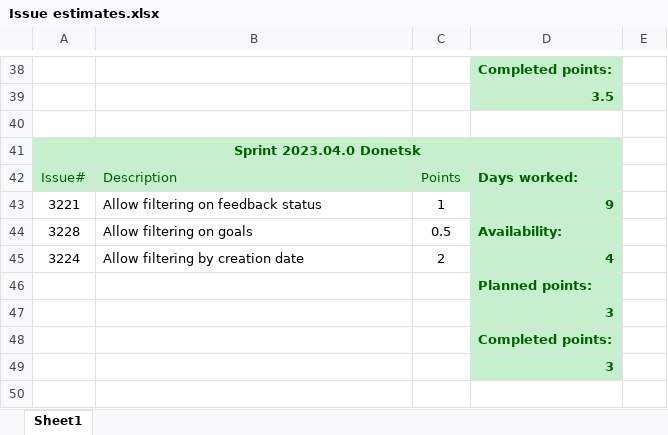
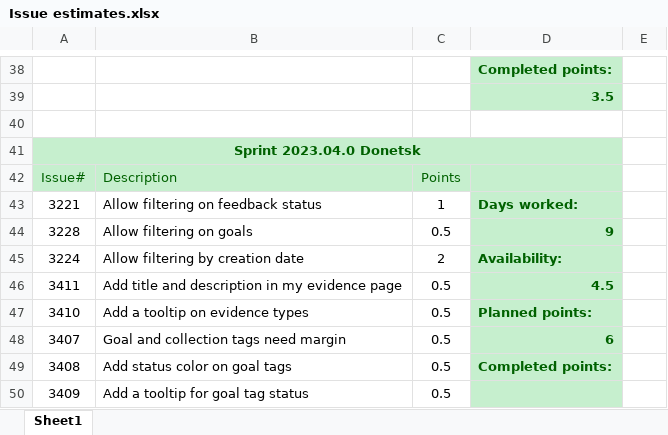
Before and after one commit to EditaAnomaly/S8-GI-Drieam, an Excel workbook: Project documentation/3. Realization/Issue estimates.xlsx, sheet Sheet1, drawn as a sheet; only a part is shown, gaps mark what is left out; values as stored, in another font and other column widths than the file's, no borders; removed rows and columns are numbered as before the commit, all else as after; the diff names each change by its address in the sheet, - before the commit and + after, or states it on an @@ line.

```diff
--- a/Project documentation/3. Realization/Issue estimates.xlsx (sheet Sheet1)
+++ b/Project documentation/3. Realization/Issue estimates.xlsx (sheet Sheet1)
-D42: Days worked:
+D42: (empty)
-D43: 9
+D43: Days worked:
-D44: Availability:
+D44: 9
-D45: 4
+D45: Availability:
-row 46:  |  |  | Planned points:
-row 47:  |  |  | 3
-row 48:  |  |  | Completed points:
-row 49:  |  |  | 3
+row 46: 3411 | Add title and description in my evidence page | 0.5 | 4.5
+row 47: 3410 | Add a tooltip on evidence types | 0.5 | Planned points:
+row 48: 3407 | Goal and collection tags need margin | 0.5 | 6
+row 49: 3408 | Add status color on goal tags | 0.5 | Completed points:
+row 50: 3409 | Add a tooltip for goal tag status | 0.5
```
Also changed, not shown: 2 other files.
